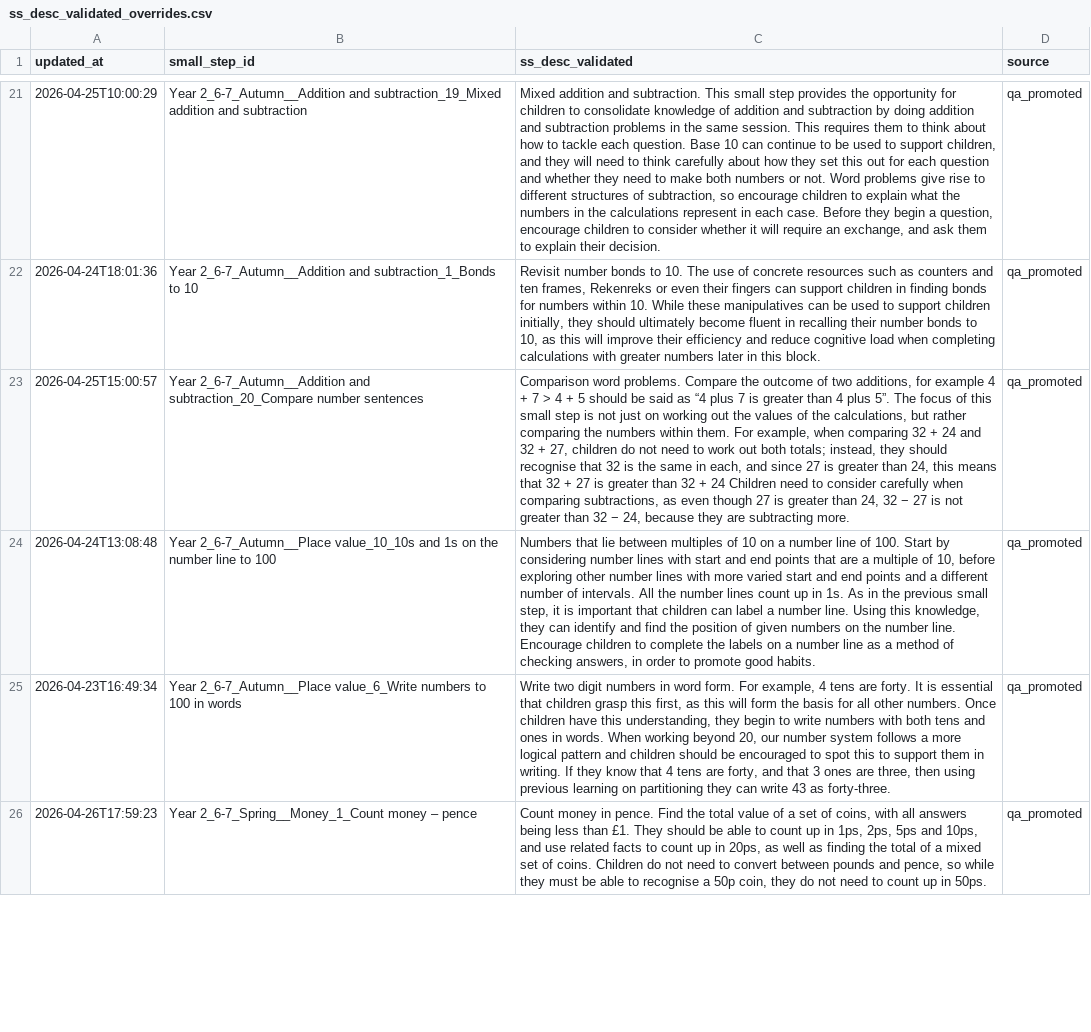
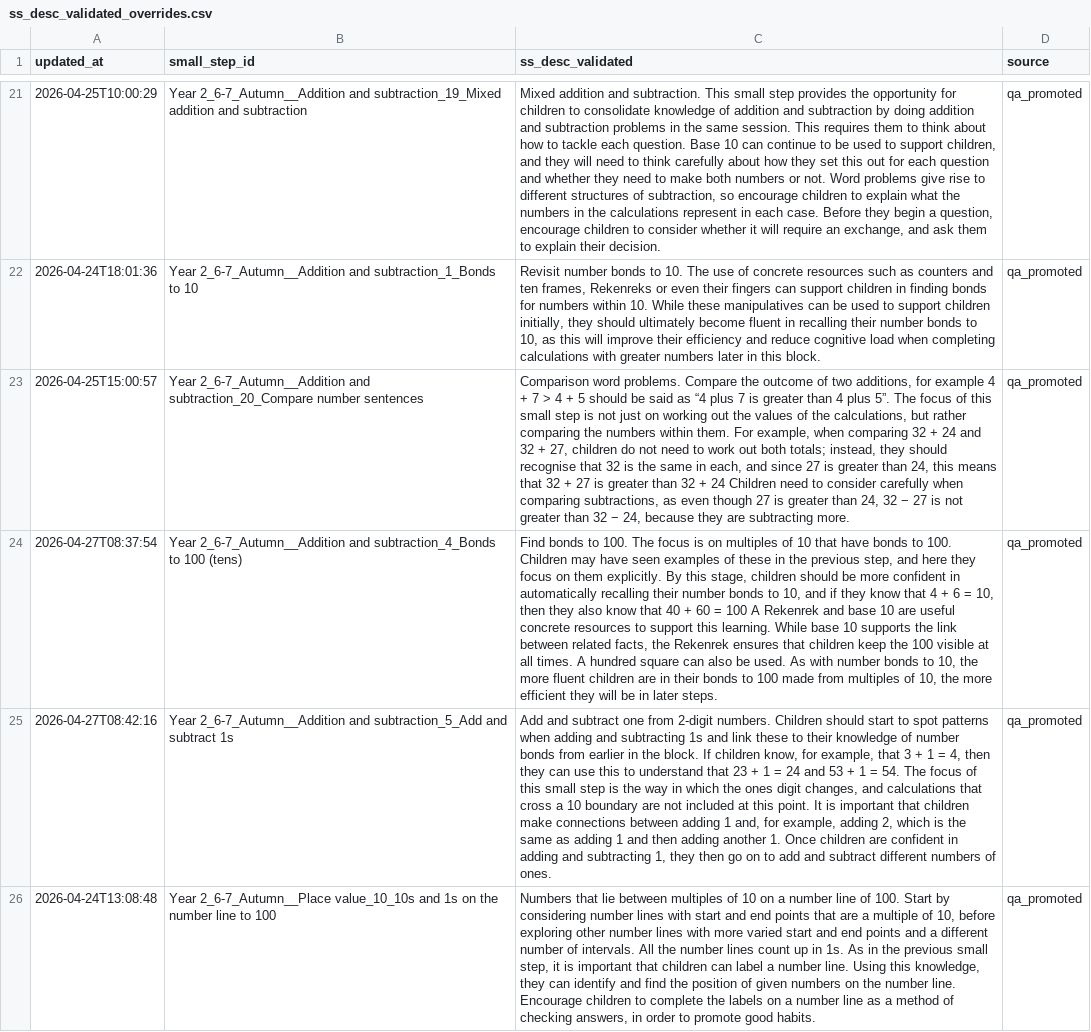
Before and after one commit to johnbrown-png/flipper-lite, a CSV file: qa/ss_desc_validated_overrides.csv, drawn as a sheet; only a part is shown, gaps mark what is left out; the shorter side is filled out with more unchanged rows; the diff covers the shown part only; the diff names each change by its address in the sheet, - before the commit and + after, or states it on an @@ line.

```diff
--- a/qa/ss_desc_validated_overrides.csv
+++ b/qa/ss_desc_validated_overrides.csv
+row 24: 2026-04-27T08:37:54 | Year 2_6-7_Autumn__Addition and subtraction_4_Bonds to 100 (tens) | Find bonds to 100. The focus is on multiples of 10 that have bonds to 100. Children may have seen examples of these in the previous step, and here they focus on them explicitly. By this stage, children should be more confident in automatically recalling their number bonds to 10, and if they know that 4 + 6 = 10, then they also know that 40 + 60 = 100 A Rekenrek and base 10 are useful concrete resources to support this learning. While base 10 supports the link between related facts, the Rekenrek ensures that children keep the 100 visible at all times. A hundred square can also be used. As with number bonds to 10, the more fluent children are in their bonds to 100 made from multiples of 10, the more efficient they will be in later steps. | qa_promoted
+row 25: 2026-04-27T08:42:16 | Year 2_6-7_Autumn__Addition and subtraction_5_Add and subtract 1s | Add and subtract one from 2-digit numbers. Children should start to spot patterns when adding and subtracting 1s and link these to their knowledge of number bonds from earlier in the block. If children know, for example, that 3 + 1 = 4, then they can use this to understand that 23 + 1 = 24 and 53 + 1 = 54. The focus of this small step is the way in which the ones digit changes, and calculations that cross a 10 boundary are not included at this point. It is important that children make connections between adding 1 and, for example, adding 2, which is the same as adding 1 and then adding another 1. Once children are confident in adding and subtracting 1, they then go on to add and subtract different numbers of ones. | qa_promoted
```
Also changed, not shown: 4 added rows elsewhere in this file, 6 other files.
